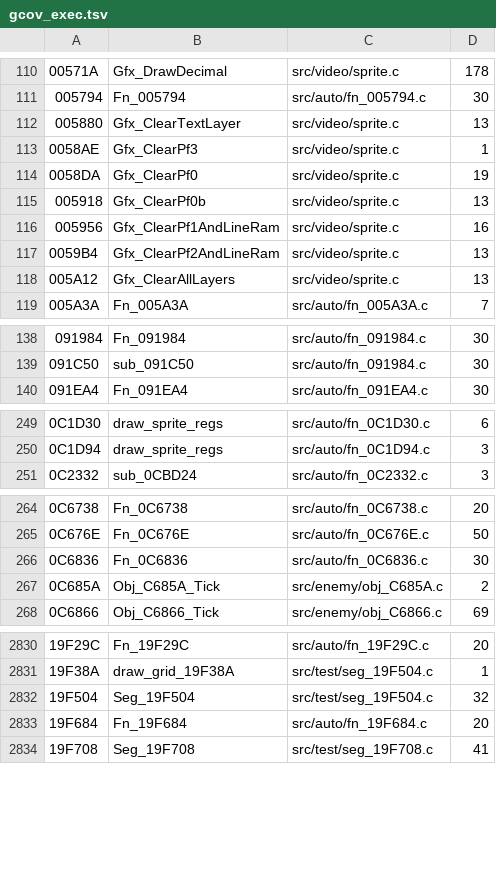
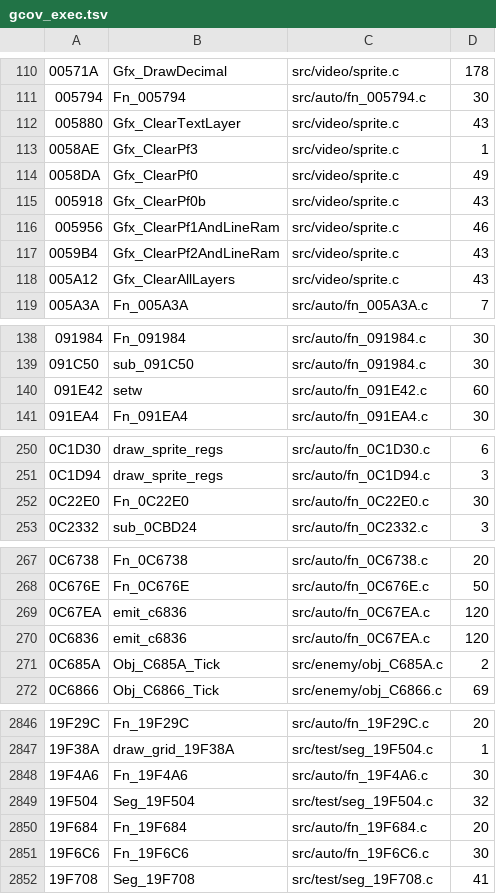
Before and after one commit to DanimanX/Taitof3Decomp, a TSV file: work/gcov_exec.tsv, drawn as a sheet; only a part is shown, gaps mark what is left out; the diff covers the shown part only.

```diff
--- a/work/gcov_exec.tsv
+++ b/work/gcov_exec.tsv
@@ -111,9 +111,9 @@
 005794	Fn_005794	src/auto/fn_005794.c	30
-005880	Gfx_ClearTextLayer	src/video/sprite.c	13
+005880	Gfx_ClearTextLayer	src/video/sprite.c	43
 0058AE	Gfx_ClearPf3	src/video/sprite.c	1
-0058DA	Gfx_ClearPf0	src/video/sprite.c	19
-005918	Gfx_ClearPf0b	src/video/sprite.c	13
-005956	Gfx_ClearPf1AndLineRam	src/video/sprite.c	16
-0059B4	Gfx_ClearPf2AndLineRam	src/video/sprite.c	13
-005A12	Gfx_ClearAllLayers	src/video/sprite.c	13
+0058DA	Gfx_ClearPf0	src/video/sprite.c	49
+005918	Gfx_ClearPf0b	src/video/sprite.c	43
+005956	Gfx_ClearPf1AndLineRam	src/video/sprite.c	46
+0059B4	Gfx_ClearPf2AndLineRam	src/video/sprite.c	43
+005A12	Gfx_ClearAllLayers	src/video/sprite.c	43
 005A3A	Fn_005A3A	src/auto/fn_005A3A.c	7
@@ -139,2 +139,3 @@
 091C50	sub_091C50	src/auto/fn_091984.c	30
+091E42	setw	src/auto/fn_091E42.c	60
 091EA4	Fn_091EA4	src/auto/fn_091EA4.c	30
@@ -250,2 +251,3 @@
 0C1D94	draw_sprite_regs	src/auto/fn_0C1D94.c	3
+0C22E0	Fn_0C22E0	src/auto/fn_0C22E0.c	30
 0C2332	sub_0CBD24	src/auto/fn_0C2332.c	3
@@ -265,3 +268,4 @@
 0C676E	Fn_0C676E	src/auto/fn_0C676E.c	50
-0C6836	Fn_0C6836	src/auto/fn_0C6836.c	30
+0C67EA	emit_c6836	src/auto/fn_0C67EA.c	120
+0C6836	emit_c6836	src/auto/fn_0C67EA.c	120
 0C685A	Obj_C685A_Tick	src/enemy/obj_C685A.c	2
@@ -2831,4 +2847,6 @@
 19F38A	draw_grid_19F38A	src/test/seg_19F504.c	1
+19F4A6	Fn_19F4A6	src/auto/fn_19F4A6.c	30
 19F504	Seg_19F504	src/test/seg_19F504.c	32
 19F684	Fn_19F684	src/auto/fn_19F684.c	20
+19F6C6	Fn_19F6C6	src/auto/fn_19F6C6.c	30
 19F708	Seg_19F708	src/test/seg_19F708.c	41
```
Also changed, not shown: 13 added rows and 17 edited cells elsewhere in this file, 25 other files.
